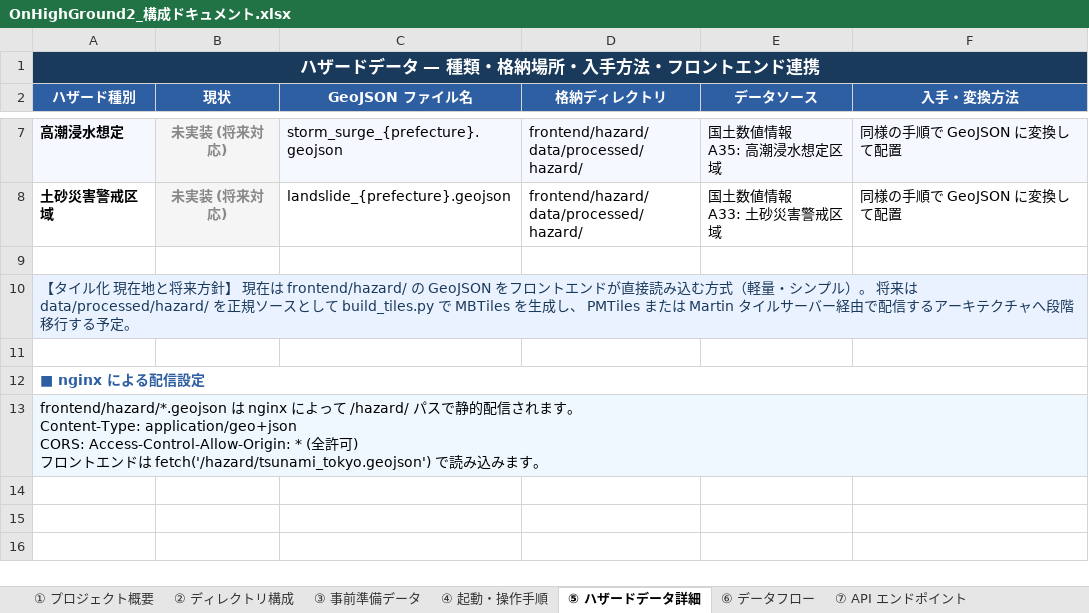
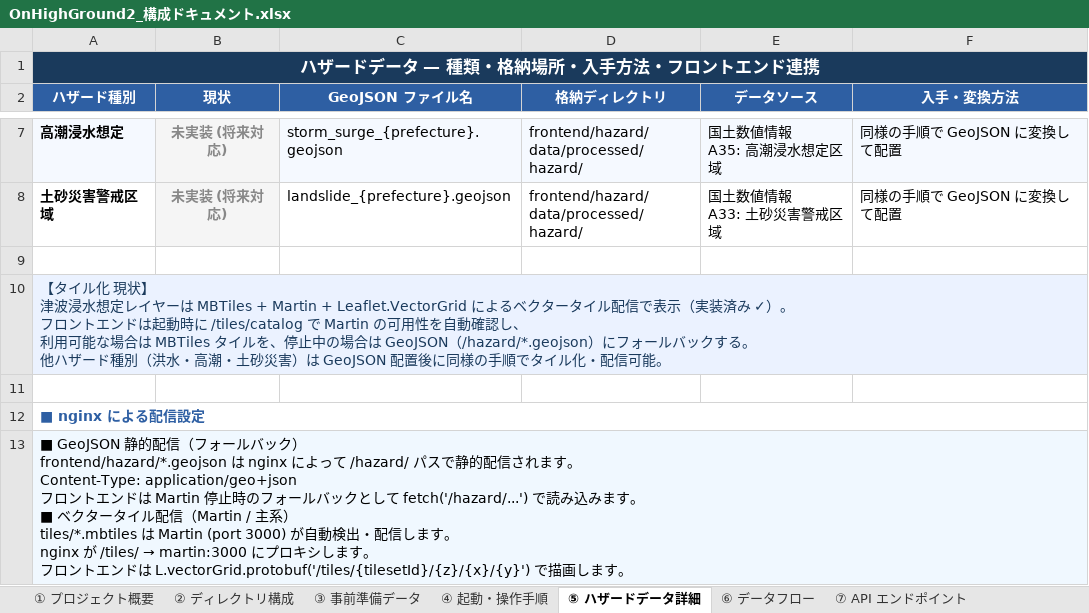
Before and after one commit to brokendish/OnHighGround2, an Excel workbook: OnHighGround2_構成ドキュメント.xlsx, sheet ⑤ ハザードデータ詳細, drawn as a sheet; only a part is shown, gaps mark what is left out; values as stored, in another font and other column widths than the file's, no borders; ↵ is a line break in a cell; the diff names each change by its address in the sheet, - before the commit and + after, or states it on an @@ line.

```diff
--- a/OnHighGround2_構成ドキュメント.xlsx (sheet ⑤ ハザードデータ詳細)
+++ b/OnHighGround2_構成ドキュメント.xlsx (sheet ⑤ ハザードデータ詳細)
-A10 (ハザード種別): …ル化 現在地と将来方針】 現在は frontend/hazard/ の GeoJSON をフロントエンドが直接読み込む方式（軽量・シンプル）。 将来は data/processed/hazard/ を正規ソースとして build_tiles.py で MBTiles を生成し、 PMTiles または Martin タイルサーバー経由で配信するアーキテクチャへ段階移行する予定。
+A10 (ハザード種別): …ル化 現状】 ↵ 津波浸水想定レイヤーは MBTiles + Martin + Leaflet.VectorGrid によるベクタータイル配信で表示（実装済み ✓）。 ↵ フロントエンドは起動時に /tiles/catalog で Martin の可用性を自動確認し、 ↵ 利用可能な場合は MBTiles タイルを、停止中の場合は GeoJSON（/hazard/*.geojson）にフォールバックする。 ↵ 他ハザード種別（洪水・高潮・土砂災害）は GeoJSON 配置後に同様の手順でタイル化・配信可能。
@@ A13 (ハザード種別): frontend/hazard/*.geojson は nginx によって /hazard/ パスで静的配信されます。 ↵ Content-Type: application/geo+json ↵ CORS: Access-Control-Allow-Origin: * (全許可) ↵ フロントエンドは fetch('/hazard/tsunami_tokyo.geojson') で読み込みます… → ■ GeoJSON 静的配信（フォールバック） ↵ frontend/hazard/*.geojson は nginx によって /hazard/ パスで静的配信されます。 ↵ Content-Type: application/geo+json ↵ フロントエンドは Martin 停止時のフォールバックとして fetch('/hazard/...') で読み込みます。 ↵ ■ ベクタータイル配信（Martin / 主系） ↵ tiles/*.mbtiles は Martin (port 3000) が自動検出・配信します。 ↵ nginx が /tiles/ → martin:3000 にプロキシします。 ↵ フロントエンドは L.vectorGrid.protobuf('/tiles/{tilesetId}/{z}/{x}/{y}') で描画します… @@
```
Also changed, not shown: sheet ① プロジェクト概要, sheet ④ 起動・操作手順, sheet ③ 事前準備データ, sheet ⑥ データフロー, sheet ② ディレクトリ構成.
